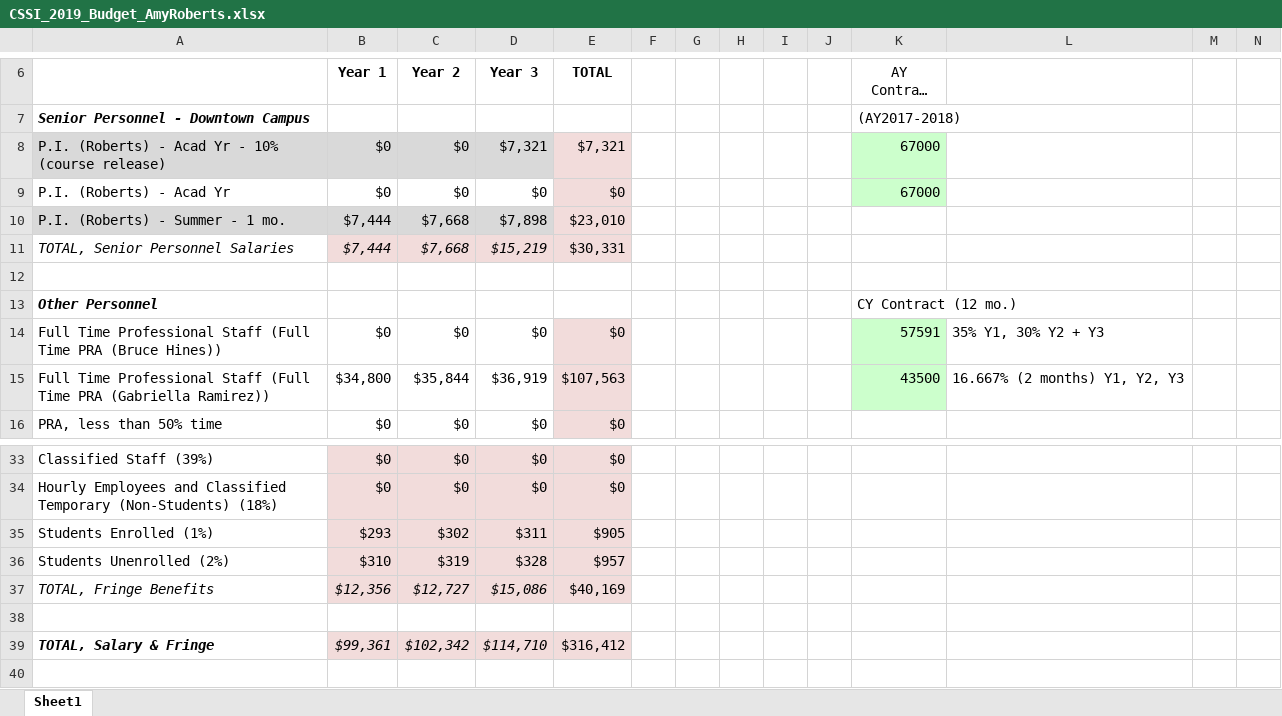
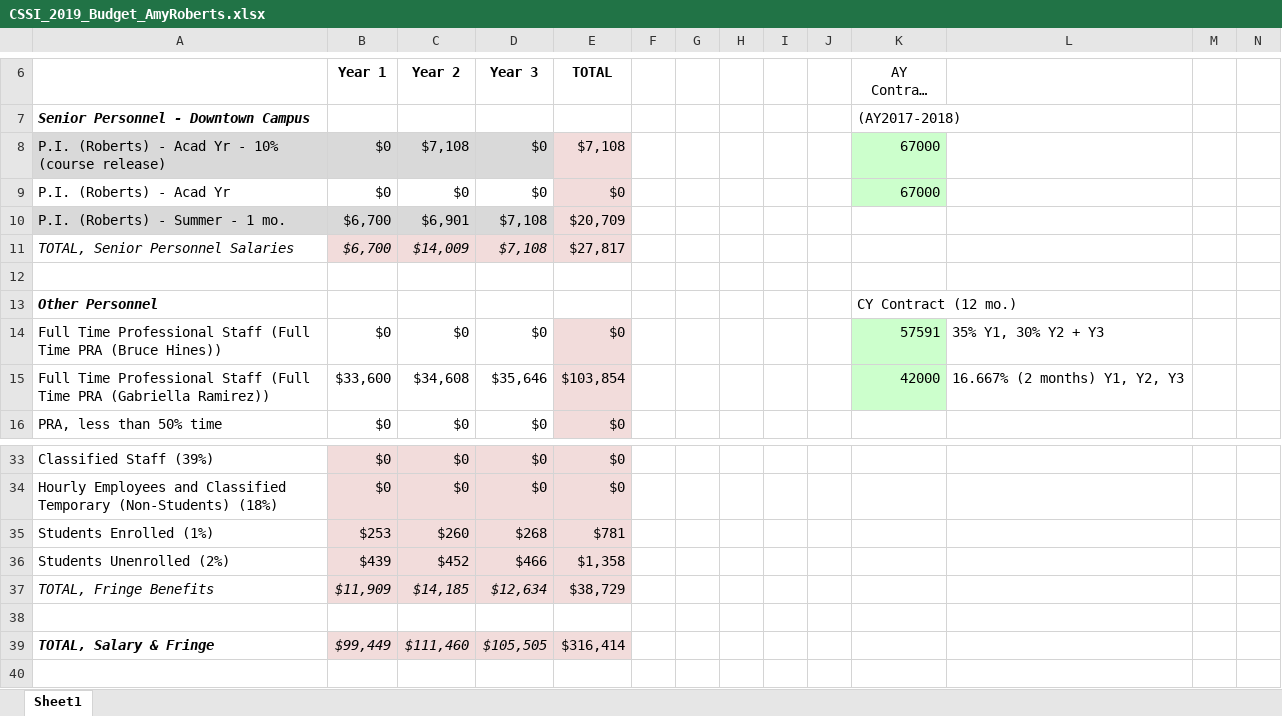
Before and after one commit to pibion/SI2, an Excel workbook: CSSI_2019/forms/CSSI_2019_Budget_AmyRoberts.xlsx, sheet Sheet1, drawn as a sheet; only a part is shown, gaps mark what is left out; long unchanged cells end in …; values as stored, in another font and other column widths than the file's, no borders; the diff covers the shown part only; the diff names each change by its address in the sheet, - before the commit and + after, or states it on an @@ line.

```diff
--- a/CSSI_2019/forms/CSSI_2019_Budget_AmyRoberts.xlsx (sheet Sheet1)
+++ b/CSSI_2019/forms/CSSI_2019_Budget_AmyRoberts.xlsx (sheet Sheet1)
-C8 (Year 2): $0
+C8 (Year 2): $7,108
-D8 (Year 3): $7,321
+D8 (Year 3): $0
-E8 (TOTAL): $7,321
+E8 (TOTAL): $7,108
-B10:B11 (Year 1): $7,444
+B10:B11 (Year 1): $6,700
-C10 (Year 2): $7,668
+C10 (Year 2): $6,901
-D10 (Year 3): $7,898
+D10 (Year 3): $7,108
-E10 (TOTAL): $23,010
+E10 (TOTAL): $20,709
-C11 (Year 2): $7,668
+C11 (Year 2): $14,009
-D11 (Year 3): $15,219
+D11 (Year 3): $7,108
-E11 (TOTAL): $30,331
+E11 (TOTAL): $27,817
-B15 (Year 1): $34,800
+B15 (Year 1): $33,600
-C15 (Year 2): $35,844
+C15 (Year 2): $34,608
-D15 (Year 3): $36,919
+D15 (Year 3): $35,646
-E15 (TOTAL): $107,563
+E15 (TOTAL): $103,854
-K15 (AY Contract (9 mo.)): 43500
+K15 (AY Contract (9 mo.)): 42000
-B35 (Year 1): $293
+B35 (Year 1): $253
-C35 (Year 2): $302
+C35 (Year 2): $260
-D35 (Year 3): $311
+D35 (Year 3): $268
-E35 (TOTAL): $905
+E35 (TOTAL): $781
-B36 (Year 1): $310
+B36 (Year 1): $439
-C36 (Year 2): $319
+C36 (Year 2): $452
-D36 (Year 3): $328
+D36 (Year 3): $466
-E36 (TOTAL): $957
+E36 (TOTAL): $1,358
-B37 (Year 1): $12,356
+B37 (Year 1): $11,909
-C37 (Year 2): $12,727
+C37 (Year 2): $14,185
-D37 (Year 3): $15,086
+D37 (Year 3): $12,634
-E37 (TOTAL): $40,169
+E37 (TOTAL): $38,729
-B39 (Year 1): $99,361
+B39 (Year 1): $99,449
-C39 (Year 2): $102,342
+C39 (Year 2): $111,460
-D39 (Year 3): $114,710
+D39 (Year 3): $105,505
-E39 (TOTAL): $316,412
+E39 (TOTAL): $316,414
```
Also changed, not shown: 38 edited cells elsewhere in this sheet, 2 other files.
